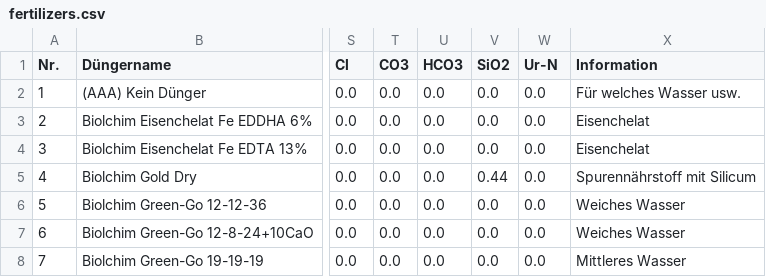
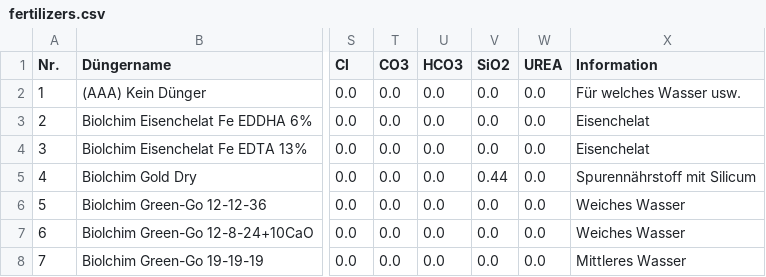
Before and after one commit to onethree7/Horticalc, a CSV file: data/fertilizers.csv, drawn as a sheet; only a part is shown, gaps mark what is left out; the diff names each change by its address in the sheet, - before the commit and + after, or states it on an @@ line.

Commit message:
urn to urea

```diff
--- a/data/fertilizers.csv
+++ b/data/fertilizers.csv
-W1: Ur-N
+W1: UREA
```
Also changed, not shown: 5 other files.
